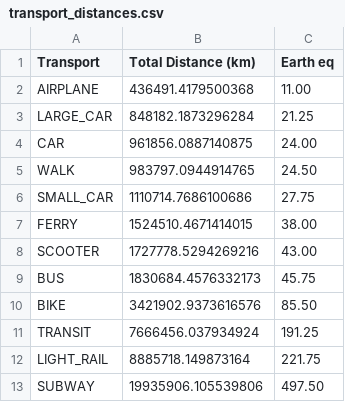
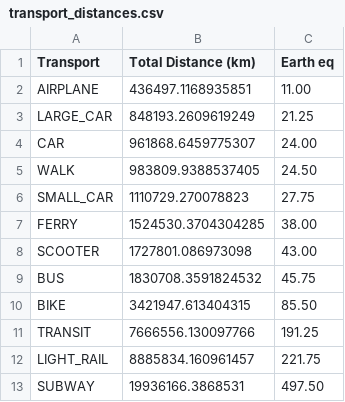
Before and after one commit to armandyam/armandyam.github.io, a CSV file: assets/data/transport_distances.csv, drawn as a sheet.

Commit message:
Updating flight co2 data
Files added:
/Users/thelonecabbages/Documents/_mra/personal_projects/personal_website/armandyam.github.io/_posts/2024-11-07-flights.html
/Users/thelonecabbages/Documents/_mra/personal_projects/personal_website/armandyam.github.io/assets/data/diet_data.json
/Users/thelonecabbages/Documents/_mra/personal_projects/personal_website/armandyam.github.io/assets/data/flights.csv
/Users/thelonecabbages/Documents/_mra/personal_projects/personal_website/armandyam.github.io/assets/data/transport_distances.csv

```diff
--- a/assets/data/transport_distances.csv
+++ b/assets/data/transport_distances.csv
@@ -1,13 +1,13 @@
 Transport,Total Distance (km),Earth eq
-AIRPLANE,436491.4179500368,11.00
-LARGE_CAR,848182.1873296284,21.25
-CAR,961856.0887140875,24.00
-WALK,983797.0944914765,24.50
-SMALL_CAR,1110714.7686100686,27.75
-FERRY,1524510.4671414015,38.00
-SCOOTER,1727778.5294269216,43.00
-BUS,1830684.4576332173,45.75
-BIKE,3421902.9373616576,85.50
-TRANSIT,7666456.037934924,191.25
-LIGHT_RAIL,8885718.149873164,221.75
-SUBWAY,19935906.105539806,497.50
+AIRPLANE,436497.1168935851,11.00
+LARGE_CAR,848193.2609619249,21.25
+CAR,961868.6459775307,24.00
+WALK,983809.9388537405,24.50
+SMALL_CAR,1110729.270078823,27.75
+FERRY,1524530.3704304285,38.00
+SCOOTER,1727801.086973098,43.00
+BUS,1830708.3591824532,45.75
+BIKE,3421947.613404315,85.50
+TRANSIT,7666556.130097766,191.25
+LIGHT_RAIL,8885834.160961457,221.75
+SUBWAY,19936166.3868531,497.50
```
Also changed, not shown: assets/data/flights.csv, 1 other file.
